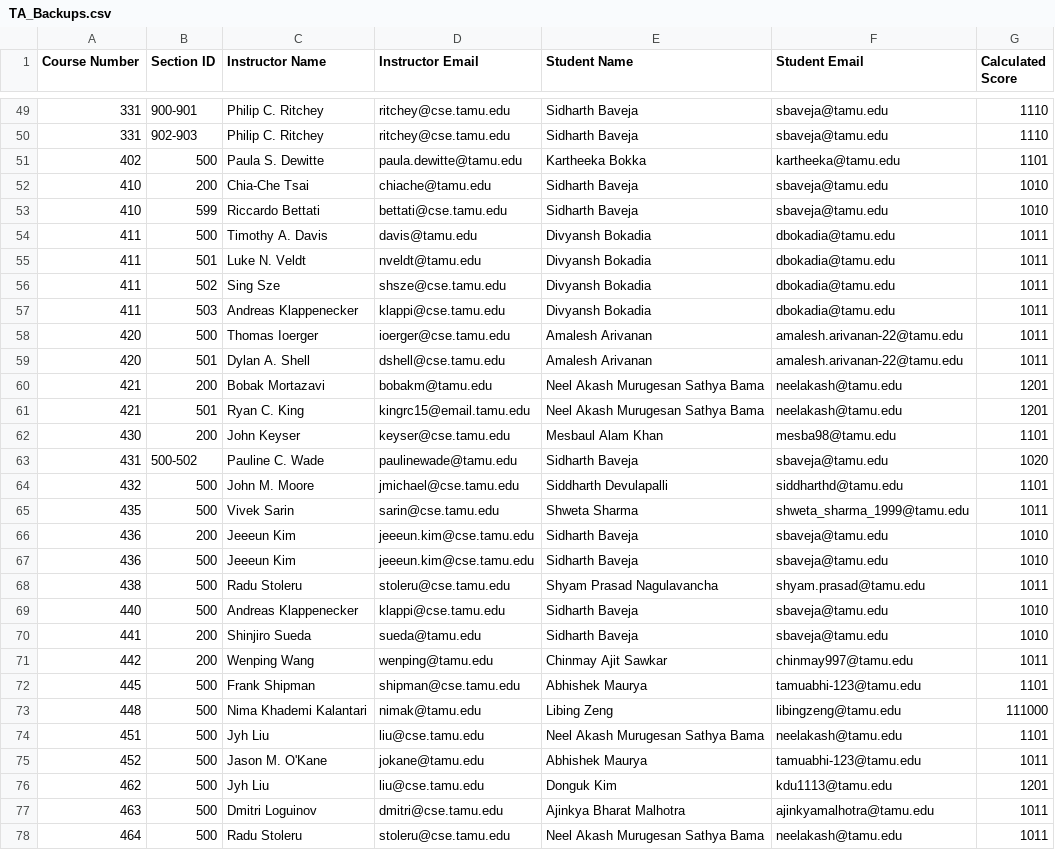
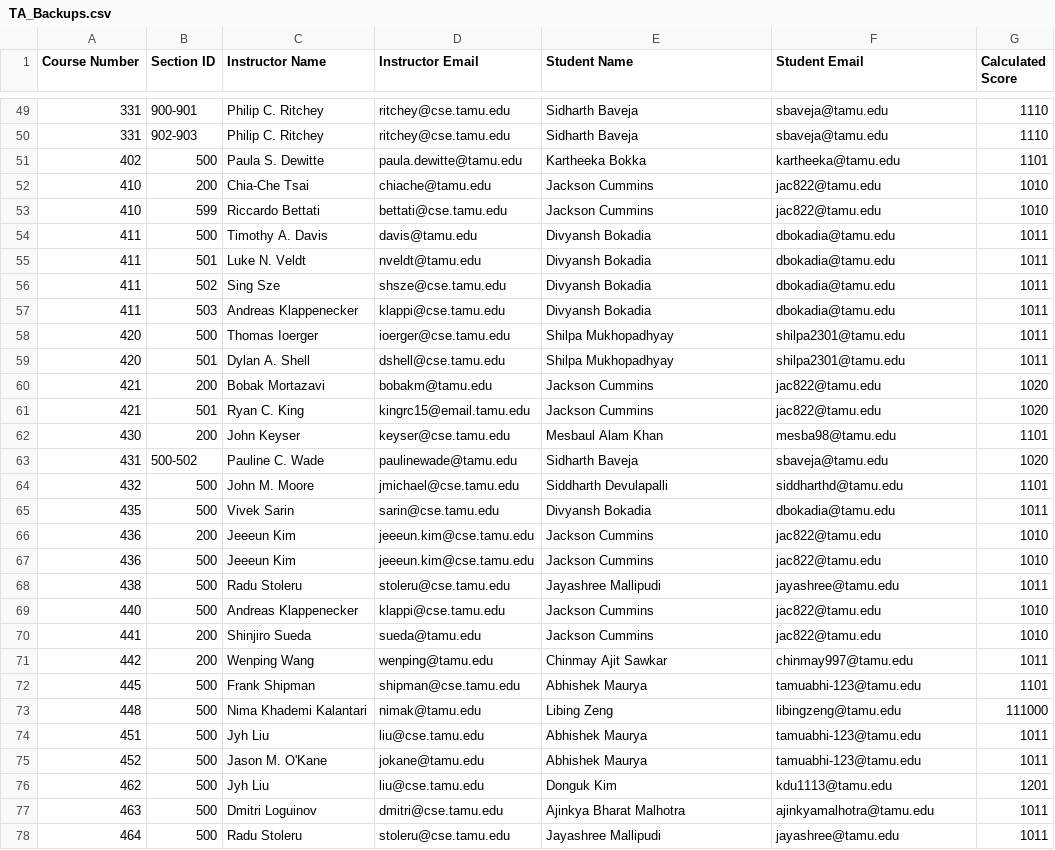
Before and after one commit to stephanielam3211/CSCE606_Project, a CSV file: app/Charizard/util/public/output/TA_Backups.csv, drawn as a sheet; only a part is shown, gaps mark what is left out; the diff covers the shown part only.

```diff
--- a/app/Charizard/util/public/output/TA_Backups.csv
+++ b/app/Charizard/util/public/output/TA_Backups.csv
@@ -51,4 +51,4 @@ Course Number,Section ID,Instructor Name,Instructor Email,Student Name,Student E
 402,500,Paula S. Dewitte,paula.dewitte@tamu.edu,Kartheeka Bokka,kartheeka@tamu.edu,1101
-410,200,Chia-Che Tsai,chiache@tamu.edu,Sidharth Baveja,sbaveja@tamu.edu,1010
-410,599,Riccardo Bettati,bettati@cse.tamu.edu,Sidharth Baveja,sbaveja@tamu.edu,1010
+410,200,Chia-Che Tsai,chiache@tamu.edu,Jackson Cummins,jac822@tamu.edu,1010
+410,599,Riccardo Bettati,bettati@cse.tamu.edu,Jackson Cummins,jac822@tamu.edu,1010
 411,500,Timothy A. Davis,davis@tamu.edu,Divyansh Bokadia,dbokadia@tamu.edu,1011
@@ -57,6 +57,6 @@ Course Number,Section ID,Instructor Name,Instructor Email,Student Name,Student E
 411,503,Andreas Klappenecker,klappi@cse.tamu.edu,Divyansh Bokadia,dbokadia@tamu.edu,1011
-420,500,Thomas Ioerger,ioerger@cse.tamu.edu,Amalesh Arivanan,amalesh.arivanan-22@tamu.edu,1011
-420,501,Dylan A. Shell,dshell@cse.tamu.edu,Amalesh Arivanan,amalesh.arivanan-22@tamu.edu,1011
-421,200,Bobak Mortazavi,bobakm@tamu.edu,Neel Akash Murugesan Sathya Bama,neelakash@tamu.edu,1201
-421,501,Ryan C. King,kingrc15@email.tamu.edu,Neel Akash Murugesan Sathya Bama,neelakash@tamu.edu,1201
+420,500,Thomas Ioerger,ioerger@cse.tamu.edu,Shilpa Mukhopadhyay,shilpa2301@tamu.edu,1011
+420,501,Dylan A. Shell,dshell@cse.tamu.edu,Shilpa Mukhopadhyay,shilpa2301@tamu.edu,1011
+421,200,Bobak Mortazavi,bobakm@tamu.edu,Jackson Cummins,jac822@tamu.edu,1020
+421,501,Ryan C. King,kingrc15@email.tamu.edu,Jackson Cummins,jac822@tamu.edu,1020
 430,200,John Keyser,keyser@cse.tamu.edu,Mesbaul Alam Khan,mesba98@tamu.edu,1101
@@ -64,8 +64,8 @@ Course Number,Section ID,Instructor Name,Instructor Email,Student Name,Student E
 432,500,John M. Moore,jmichael@cse.tamu.edu,Siddharth Devulapalli,siddharthd@tamu.edu,1101
-435,500,Vivek Sarin,sarin@cse.tamu.edu,Shweta Sharma,shweta_sharma_1999@tamu.edu,1011
-436,200,Jeeeun Kim,jeeeun.kim@cse.tamu.edu,Sidharth Baveja,sbaveja@tamu.edu,1010
-436,500,Jeeeun Kim,jeeeun.kim@cse.tamu.edu,Sidharth Baveja,sbaveja@tamu.edu,1010
-438,500,Radu Stoleru,stoleru@cse.tamu.edu,Shyam Prasad Nagulavancha,shyam.prasad@tamu.edu,1011
-440,500,Andreas Klappenecker,klappi@cse.tamu.edu,Sidharth Baveja,sbaveja@tamu.edu,1010
-441,200,Shinjiro Sueda,sueda@tamu.edu,Sidharth Baveja,sbaveja@tamu.edu,1010
+435,500,Vivek Sarin,sarin@cse.tamu.edu,Divyansh Bokadia,dbokadia@tamu.edu,1011
+436,200,Jeeeun Kim,jeeeun.kim@cse.tamu.edu,Jackson Cummins,jac822@tamu.edu,1010
+436,500,Jeeeun Kim,jeeeun.kim@cse.tamu.edu,Jackson Cummins,jac822@tamu.edu,1010
+438,500,Radu Stoleru,stoleru@cse.tamu.edu,Jayashree Mallipudi,jayashree@tamu.edu,1011
+440,500,Andreas Klappenecker,klappi@cse.tamu.edu,Jackson Cummins,jac822@tamu.edu,1010
+441,200,Shinjiro Sueda,sueda@tamu.edu,Jackson Cummins,jac822@tamu.edu,1010
 442,200,Wenping Wang,wenping@tamu.edu,Chinmay Ajit Sawkar,chinmay997@tamu.edu,1011
@@ -73,3 +73,3 @@ Course Number,Section ID,Instructor Name,Instructor Email,Student Name,Student E
 448,500,Nima Khademi Kalantari,nimak@tamu.edu,Libing Zeng,libingzeng@tamu.edu,111000
-451,500,Jyh Liu,liu@cse.tamu.edu,Neel Akash Murugesan Sathya Bama,neelakash@tamu.edu,1101
+451,500,Jyh Liu,liu@cse.tamu.edu,Abhishek Maurya,tamuabhi-123@tamu.edu,1011
 452,500,Jason M. O'Kane,jokane@tamu.edu,Abhishek Maurya,tamuabhi-123@tamu.edu,1011
@@ -77,2 +77,2 @@ Course Number,Section ID,Instructor Name,Instructor Email,Student Name,Student E
 463,500,Dmitri Loguinov,dmitri@cse.tamu.edu,Ajinkya Bharat Malhotra,ajinkyamalhotra@tamu.edu,1011
-464,500,Radu Stoleru,stoleru@cse.tamu.edu,Neel Akash Murugesan Sathya Bama,neelakash@tamu.edu,1011
+464,500,Radu Stoleru,stoleru@cse.tamu.edu,Jayashree Mallipudi,jayashree@tamu.edu,1011
```
Also changed, not shown: 105 edited cells elsewhere in this file, app/Charizard/util/public/output/Grader_Backups.csv, app/Charizard/util/public/output/Grader_Matches.csv, 4 other files.
